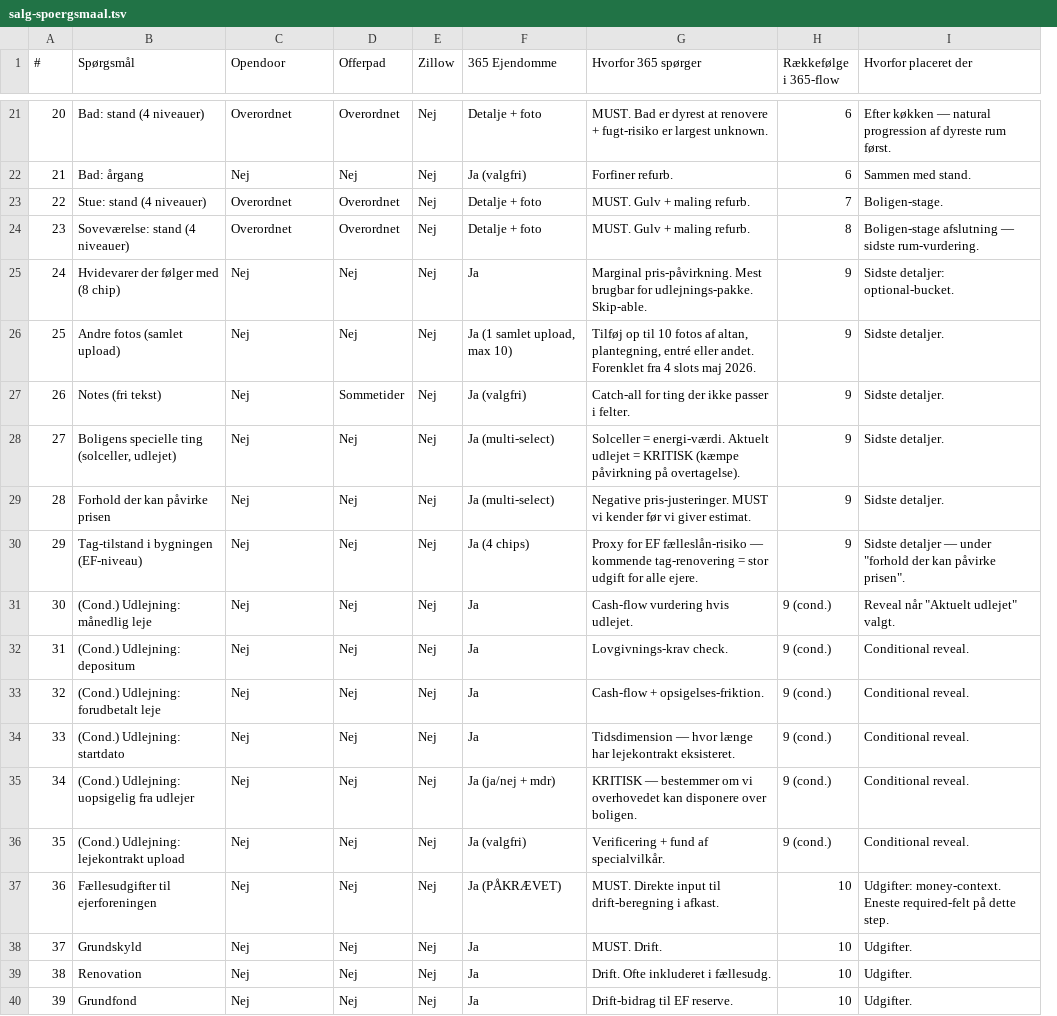
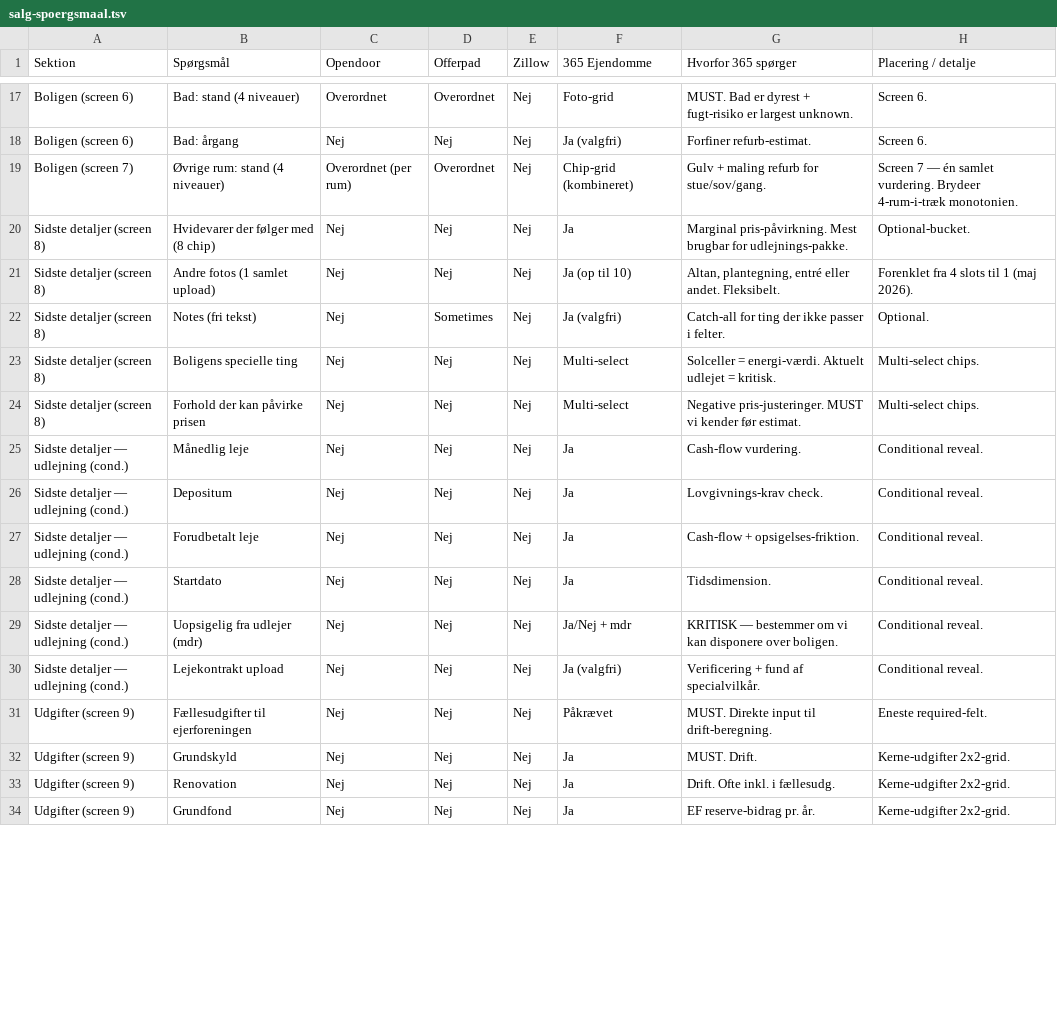
Before and after one commit to Jacoblisby/crm-v2, a TSV file: public/salg-spoergsmaal.tsv, drawn as a sheet; only a part is shown, gaps mark what is left out; removed rows and columns are numbered as before the commit, all else as after; the diff covers the shown part only; the diff names each change by its address in the sheet, - before the commit and + after, or states it on an @@ line.

```diff
--- a/public/salg-spoergsmaal.tsv
+++ b/public/salg-spoergsmaal.tsv
-column A (#), rows 21-23: 20 | 21 | 22; rows 25-29: 24 | 25 | 26 | 27 | 28; rows 31-40: 30 | 31 | 32 | 33 | 34 | 35 | 36 | 37 | 38 | 39
+column A (Sektion), rows 17-34: Boligen (screen 6) | Boligen (screen 6) | Boligen (screen 7) | Sidste detaljer (screen 8) | Sidste detaljer (screen 8) | Sidste detaljer (screen 8) | Sidste detaljer (screen 8) | Sidste detaljer (screen 8) | Sidste detaljer — udlejning (cond.) | Sidste detaljer — udlejning (cond.) | Sidste detaljer — udlejning (cond.) | Sidste detaljer — udlejning (cond.) | Sidste detaljer — udlejning (cond.) | Sidste detaljer — udlejning (cond.) | Udgifter (screen 9) | Udgifter (screen 9) | Udgifter (screen 9) | Udgifter (screen 9)
-column H (Rækkefølge i 365-flow), rows 21-23: 6 | 6 | 7; rows 25-29: all 9; rows 31-40: 9 (cond.) | 9 (cond.) | 9 (cond.) | 9 (cond.) | 9 (cond.) | 9 (cond.) | 10 | 10 | 10 | 10
-column I (Hvorfor placeret der), rows 21-23: Efter køkken — natural progression af dyreste rum først. | Sammen med stand. | Boligen-stage.; rows 25-29: Sidste detaljer: optional-bucket. | Sidste detaljer. | Sidste detaljer. | Sidste detaljer. | Sidste detaljer.; rows 31-40: Reveal når "Aktuelt udlejet" valgt. | Conditional reveal. | Conditional reveal. | Conditional reveal. | Conditional reveal. | Conditional reveal. | Udgifter: money-context. Eneste required-felt på dette step. | Udgifter. | Udgifter. | Udgifter.
+column H (Placering / detalje), rows 17-34: Screen 6. | Screen 6. | Screen 7 — én samlet vurdering. Brydeer 4-rum-i-træk monotonien. | Optional-bucket. | Forenklet fra 4 slots til 1 (maj 2026). | Optional. | Multi-select chips. | Multi-select chips. | Conditional reveal. | Conditional reveal. | Conditional reveal. | Conditional reveal. | Conditional reveal. | Conditional reveal. | Eneste required-felt. | Kerne-udgifter 2x2-grid. | Kerne-udgifter 2x2-grid. | Kerne-udgifter 2x2-grid.
-F17 (365 Ejendomme): Detalje + foto
+F17 (365 Ejendomme): Foto-grid
-G17 (Hvorfor 365 spørger): …er dyrest at renovere + fugt-risiko…
+G17 (Hvorfor 365 spørger): …er dyrest + fugt-risiko…
-G18 (Hvorfor 365 spørger): Forfiner refurb.
+G18 (Hvorfor 365 spørger): Forfiner refurb-estimat.
-B19 (Spørgsmål): Stue: stand (4 niveauer)
+B19 (Spørgsmål): Øvrige rum: stand (4 niveauer)
-C19 (Opendoor): Overordnet
+C19 (Opendoor): Overordnet (per rum)
-F19 (365 Ejendomme): Detalje + foto
+F19 (365 Ejendomme): Chip-grid (kombineret)
-G19 (Hvorfor 365 spørger): MUST. Gulv + maling refurb.
+G19 (Hvorfor 365 spørger): Gulv + maling refurb for stue/sov/gang.
-row 24: 23 | Soveværelse: stand (4 niveauer) | Overordnet | Overordnet | Nej | Detalje + foto | MUST. Gulv + maling refurb. | 8 | Boligen-stage afslutning — sidste rum-vurdering.
-G20 (Hvorfor 365 spørger): …for udlejnings-pakke. Skip-able.
+G20 (Hvorfor 365 spørger): …for udlejnings-pakke.
-B21 (Spørgsmål): Andre fotos (samlet upload)
+B21 (Spørgsmål): Andre fotos (1 samlet upload)
-F21 (365 Ejendomme): Ja (1 samlet upload, max 10)
+F21 (365 Ejendomme): Ja (op til 10)
-G21 (Hvorfor 365 spørger): Tilføj op til 10 fotos af altan, plantegning, entré eller andet. Forenklet fra 4 slots maj 2026.
+G21 (Hvorfor 365 spørger): Altan, plantegning, entré eller andet. Fleksibelt.
-D22 (Offerpad): Sommetider
+D22 (Offerpad): Sometimes
-B23 (Spørgsmål): Boligens specielle ting (solceller, udlejet)
+B23 (Spørgsmål): Boligens specielle ting
-F23:F24 (365 Ejendomme): Ja (multi-select)
+F23:F24 (365 Ejendomme): Multi-select
-G23 (Hvorfor 365 spørger): …udlejet = KRITISK (kæmpe påvirkning på overtagelse).
+G23 (Hvorfor 365 spørger): …udlejet = kritisk.
-G24 (Hvorfor 365 spørger): …kender før vi giver estimat.
+G24 (Hvorfor 365 spørger): …kender før estimat.
-row 30: 29 | Tag-tilstand i bygningen (EF-niveau) | Nej | Nej | Nej | Ja (4 chips) | Proxy for EF fælleslån-risiko — kommende tag-renovering = stor udgift for alle ejere. | 9 | Sidste detaljer — under "forhold der kan påvirke prisen".
-B25 (Spørgsmål): (Cond.) Udlejning: månedlig leje
+B25 (Spørgsmål): Månedlig leje
-G25 (Hvorfor 365 spørger): Cash-flow vurdering hvis udlejet.
+G25 (Hvorfor 365 spørger): Cash-flow vurdering.
-B26 (Spørgsmål): (Cond.) Udlejning: depositum
+B26 (Spørgsmål): Depositum
-B27 (Spørgsmål): (Cond.) Udlejning: forudbetalt leje
+B27 (Spørgsmål): Forudbetalt leje
-B28 (Spørgsmål): (Cond.) Udlejning: startdato
+B28 (Spørgsmål): Startdato
-G28 (Hvorfor 365 spørger): Tidsdimension — hvor længe har lejekontrakt eksisteret.
+G28 (Hvorfor 365 spørger): Tidsdimension.
-B29 (Spørgsmål): (Cond.) Udlejning: uopsigelig fra udlejer
+B29 (Spørgsmål): Uopsigelig fra udlejer (mdr)
-F29 (365 Ejendomme): Ja (ja/nej + mdr)
+F29 (365 Ejendomme): Ja/Nej + mdr
-G29 (Hvorfor 365 spørger): …om vi overhovedet kan disponere…
+G29 (Hvorfor 365 spørger): …om vi kan disponere…
-B30 (Spørgsmål): (Cond.) Udlejning: lejekontrakt upload
+B30 (Spørgsmål): Lejekontrakt upload
-F31 (365 Ejendomme): Ja (PÅKRÆVET)
+F31 (365 Ejendomme): Påkrævet
-G31 (Hvorfor 365 spørger): MUST. Direkte input til drift-beregning i afkast.
+G31 (Hvorfor 365 spørger): MUST. Direkte input til drift-beregning.
-G33 (Hvorfor 365 spørger): Drift. Ofte inkluderet i fællesudg.
+G33 (Hvorfor 365 spørger): Drift. Ofte inkl. i fællesudg.
-G34 (Hvorfor 365 spørger): Drift-bidrag til EF reserve.
+G34 (Hvorfor 365 spørger): EF reserve-bidrag pr. år.
```
Also changed, not shown: 11 added rows, 6 removed rows and 40 edited cells elsewhere in this file, 1 other file.
